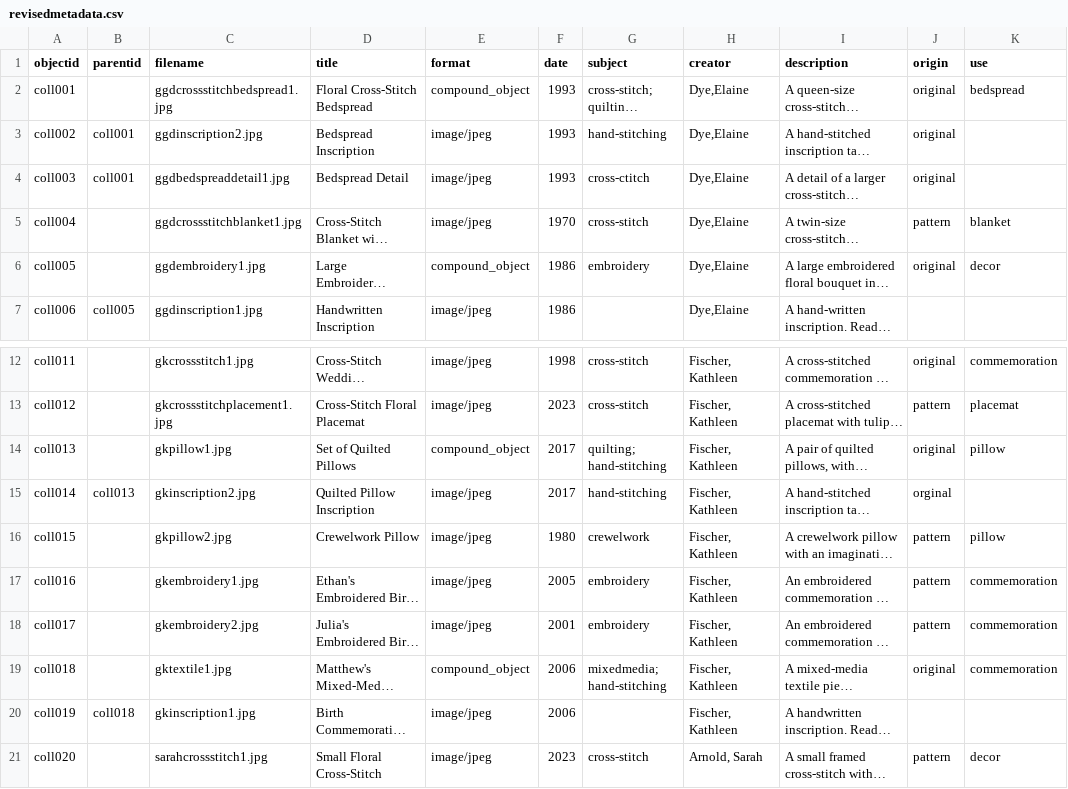
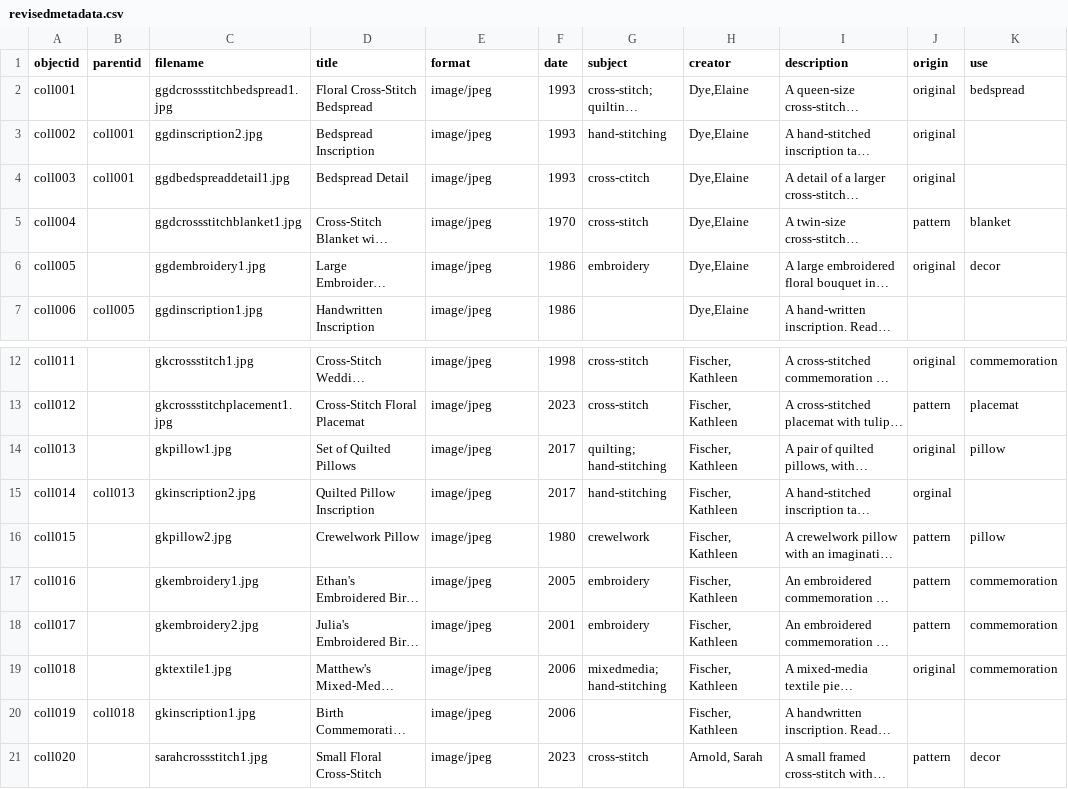
Before and after one commit to jjuliaarnoldd/DigitalLibrariesFinalProject, a CSV file: _data/revisedmetadata.csv, drawn as a sheet; only a part is shown, gaps mark what is left out; long unchanged cells end in …; the diff names each change by its address in the sheet, - before the commit and + after, or states it on an @@ line.

Commit message:
Update revisedmetadata.csv

```diff
--- a/_data/revisedmetadata.csv
+++ b/_data/revisedmetadata.csv
-E2 (format): compound_object
+E2 (format): image/jpeg
-E6 (format): compound_object
+E6 (format): image/jpeg
-E14 (format): compound_object
+E14 (format): image/jpeg
-E19 (format): compound_object
+E19 (format): image/jpeg
```
